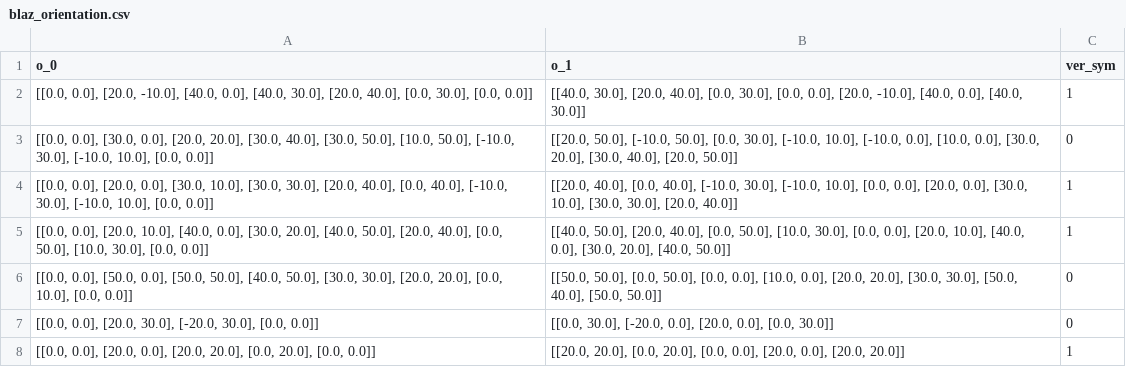
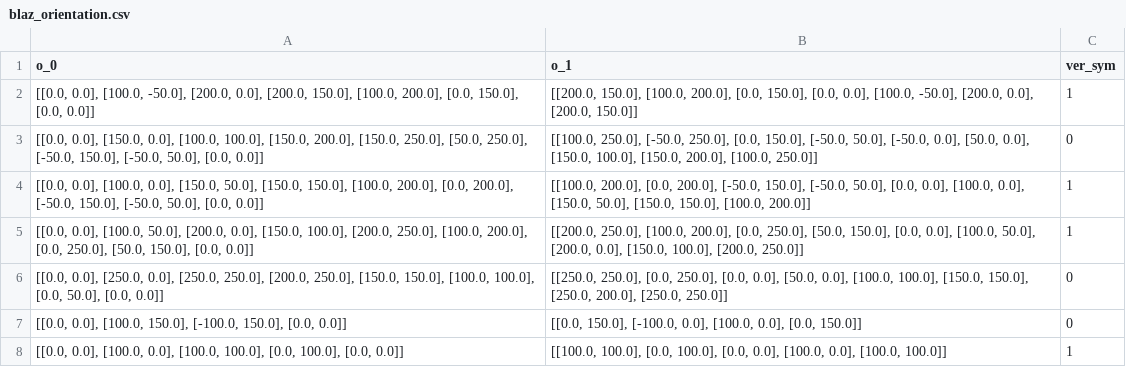
Before and after one commit to seanys/Packing-Algorithm, a CSV file: data/blaz_orientation.csv, drawn as a sheet.

```diff
--- a/data/blaz_orientation.csv
+++ b/data/blaz_orientation.csv
@@ -1,8 +1,8 @@
 o_0,o_1,ver_sym
-"[[0.0, 0.0], [20.0, -10.0], [40.0, 0.0], [40.0, 30.0], [20.0, 40.0], [0.0, 30.0], [0.0, 0.0]]","[[40.0, 30.0], [20.0, 40.0], [0.0, 30.0], [0.0, 0.0], [20.0, -10.0], [40.0, 0.0], [40.0, 30.0]]",1
-"[[0.0, 0.0], [30.0, 0.0], [20.0, 20.0], [30.0, 40.0], [30.0, 50.0], [10.0, 50.0], [-10.0, 30.0], [-10.0, 10.0], [0.0, 0.0]]","[[20.0, 50.0], [-10.0, 50.0], [0.0, 30.0], [-10.0, 10.0], [-10.0, 0.0], [10.0, 0.0], [30.0, 20.0], [30.0, 40.0], [20.0, 50.0]]",0
-"[[0.0, 0.0], [20.0, 0.0], [30.0, 10.0], [30.0, 30.0], [20.0, 40.0], [0.0, 40.0], [-10.0, 30.0], [-10.0, 10.0], [0.0, 0.0]]","[[20.0, 40.0], [0.0, 40.0], [-10.0, 30.0], [-10.0, 10.0], [0.0, 0.0], [20.0, 0.0], [30.0, 10.0], [30.0, 30.0], [20.0, 40.0]]",1
-"[[0.0, 0.0], [20.0, 10.0], [40.0, 0.0], [30.0, 20.0], [40.0, 50.0], [20.0, 40.0], [0.0, 50.0], [10.0, 30.0], [0.0, 0.0]]","[[40.0, 50.0], [20.0, 40.0], [0.0, 50.0], [10.0, 30.0], [0.0, 0.0], [20.0, 10.0], [40.0, 0.0], [30.0, 20.0], [40.0, 50.0]]",1
-"[[0.0, 0.0], [50.0, 0.0], [50.0, 50.0], [40.0, 50.0], [30.0, 30.0], [20.0, 20.0], [0.0, 10.0], [0.0, 0.0]]","[[50.0, 50.0], [0.0, 50.0], [0.0, 0.0], [10.0, 0.0], [20.0, 20.0], [30.0, 30.0], [50.0, 40.0], [50.0, 50.0]]",0
-"[[0.0, 0.0], [20.0, 30.0], [-20.0, 30.0], [0.0, 0.0]]","[[0.0, 30.0], [-20.0, 0.0], [20.0, 0.0], [0.0, 30.0]]",0
-"[[0.0, 0.0], [20.0, 0.0], [20.0, 20.0], [0.0, 20.0], [0.0, 0.0]]","[[20.0, 20.0], [0.0, 20.0], [0.0, 0.0], [20.0, 0.0], [20.0, 20.0]]",1
+"[[0.0, 0.0], [100.0, -50.0], [200.0, 0.0], [200.0, 150.0], [100.0, 200.0], [0.0, 150.0], [0.0, 0.0]]","[[200.0, 150.0], [100.0, 200.0], [0.0, 150.0], [0.0, 0.0], [100.0, -50.0], [200.0, 0.0], [200.0, 150.0]]",1
+"[[0.0, 0.0], [150.0, 0.0], [100.0, 100.0], [150.0, 200.0], [150.0, 250.0], [50.0, 250.0], [-50.0, 150.0], [-50.0, 50.0], [0.0, 0.0]]","[[100.0, 250.0], [-50.0, 250.0], [0.0, 150.0], [-50.0, 50.0], [-50.0, 0.0], [50.0, 0.0], [150.0, 100.0], [150.0, 200.0], [100.0, 250.0]]",0
+"[[0.0, 0.0], [100.0, 0.0], [150.0, 50.0], [150.0, 150.0], [100.0, 200.0], [0.0, 200.0], [-50.0, 150.0], [-50.0, 50.0], [0.0, 0.0]]","[[100.0, 200.0], [0.0, 200.0], [-50.0, 150.0], [-50.0, 50.0], [0.0, 0.0], [100.0, 0.0], [150.0, 50.0], [150.0, 150.0], [100.0, 200.0]]",1
+"[[0.0, 0.0], [100.0, 50.0], [200.0, 0.0], [150.0, 100.0], [200.0, 250.0], [100.0, 200.0], [0.0, 250.0], [50.0, 150.0], [0.0, 0.0]]","[[200.0, 250.0], [100.0, 200.0], [0.0, 250.0], [50.0, 150.0], [0.0, 0.0], [100.0, 50.0], [200.0, 0.0], [150.0, 100.0], [200.0, 250.0]]",1
+"[[0.0, 0.0], [250.0, 0.0], [250.0, 250.0], [200.0, 250.0], [150.0, 150.0], [100.0, 100.0], [0.0, 50.0], [0.0, 0.0]]","[[250.0, 250.0], [0.0, 250.0], [0.0, 0.0], [50.0, 0.0], [100.0, 100.0], [150.0, 150.0], [250.0, 200.0], [250.0, 250.0]]",0
+"[[0.0, 0.0], [100.0, 150.0], [-100.0, 150.0], [0.0, 0.0]]","[[0.0, 150.0], [-100.0, 0.0], [100.0, 0.0], [0.0, 150.0]]",0
+"[[0.0, 0.0], [100.0, 0.0], [100.0, 100.0], [0.0, 100.0], [0.0, 0.0]]","[[100.0, 100.0], [0.0, 100.0], [0.0, 0.0], [100.0, 0.0], [100.0, 100.0]]",1
```
Also changed, not shown: record/lp_initial.csv, 5 other files.
